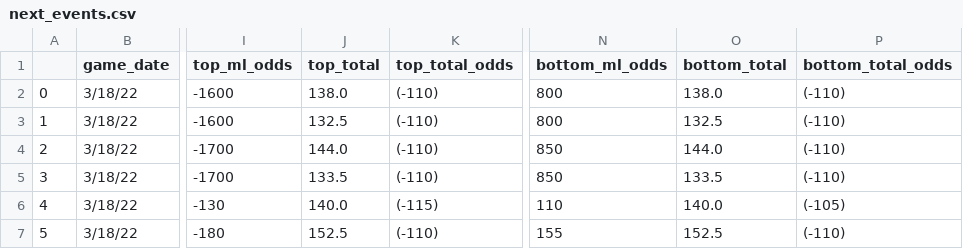
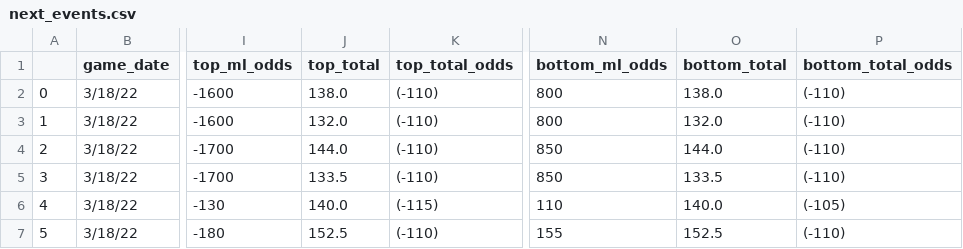
Before and after one commit to rileypeterson/movada, a CSV file: ncaab/data/bovada/next_events.csv, drawn as a sheet; only a part is shown, gaps mark what is left out; the diff names each change by its address in the sheet, - before the commit and + after, or states it on an @@ line.

```diff
--- a/ncaab/data/bovada/next_events.csv
+++ b/ncaab/data/bovada/next_events.csv
-J3 (top_total): 132.5
+J3 (top_total): 132.0
-O3 (bottom_total): 132.5
+O3 (bottom_total): 132.0
```
